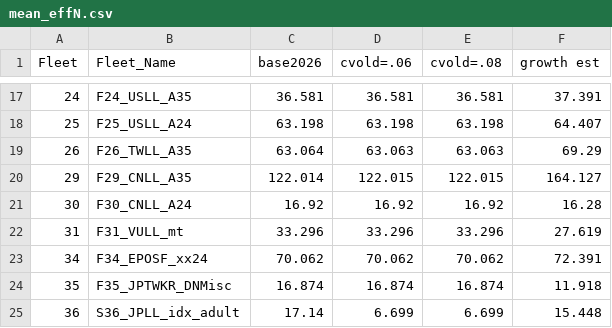
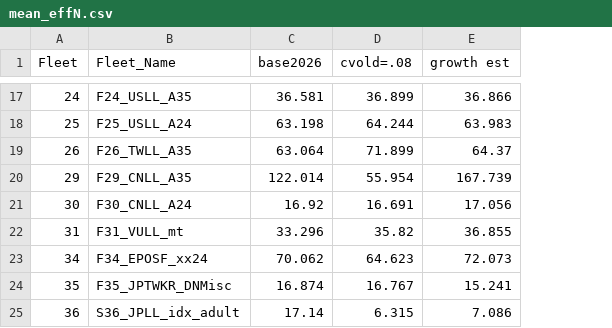
Before and after one commit to peterkuriyama-NOAA/albacore2026, a CSV file: figs/sens3_growth/mean_effN.csv, drawn as a sheet; only a part is shown, gaps mark what is left out; removed rows and columns are numbered as before the commit, all else as after; the diff covers the shown part only; the diff names each change by its address in the sheet, - before the commit and + after, or states it on an @@ line.

```diff
--- a/figs/sens3_growth/mean_effN.csv
+++ b/figs/sens3_growth/mean_effN.csv
-column D (cvold=.06), rows 17-25: 36.581 | 63.198 | 63.063 | 122.015 | 16.92 | 33.296 | 70.062 | 16.874 | 6.699
-D17 (cvold=.08): 36.581
+D17 (cvold=.08): 36.899
-E17 (growth est): 37.391
+E17 (growth est): 36.866
-D18 (cvold=.08): 63.198
+D18 (cvold=.08): 64.244
-E18 (growth est): 64.407
+E18 (growth est): 63.983
-D19 (cvold=.08): 63.063
+D19 (cvold=.08): 71.899
-E19 (growth est): 69.29
+E19 (growth est): 64.37
-D20 (cvold=.08): 122.015
+D20 (cvold=.08): 55.954
-E20 (growth est): 164.127
+E20 (growth est): 167.739
-D21 (cvold=.08): 16.92
+D21 (cvold=.08): 16.691
-E21 (growth est): 16.28
+E21 (growth est): 17.056
-D22 (cvold=.08): 33.296
+D22 (cvold=.08): 35.82
-E22 (growth est): 27.619
+E22 (growth est): 36.855
-D23 (cvold=.08): 70.062
+D23 (cvold=.08): 64.623
-E23 (growth est): 72.391
+E23 (growth est): 72.073
-D24 (cvold=.08): 16.874
+D24 (cvold=.08): 16.767
-E24 (growth est): 11.918
+E24 (growth est): 15.241
-D25 (cvold=.08): 6.699
+D25 (cvold=.08): 6.315
-E25 (growth est): 15.448
+E25 (growth est): 7.086
```
Also changed, not shown: 30 edited cells elsewhere in this file, figs/sens3_growth/effN.csv, figs/sens3_growth/nll_pars.csv, 37 other files.
